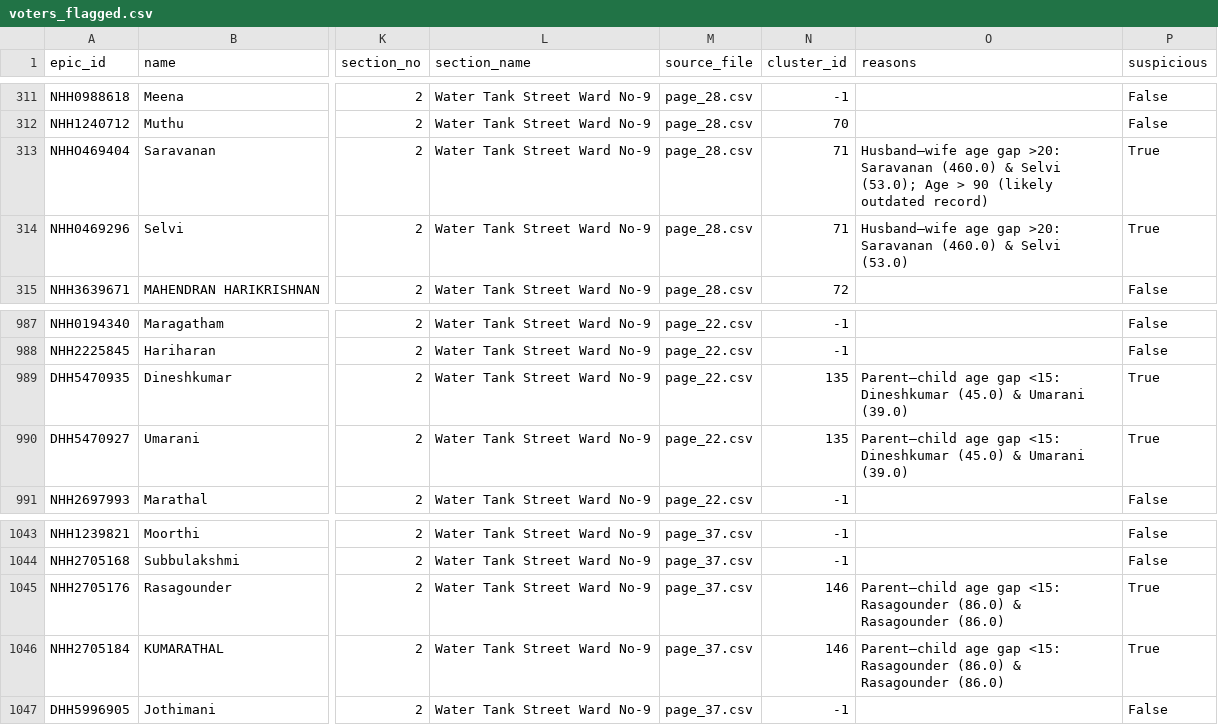
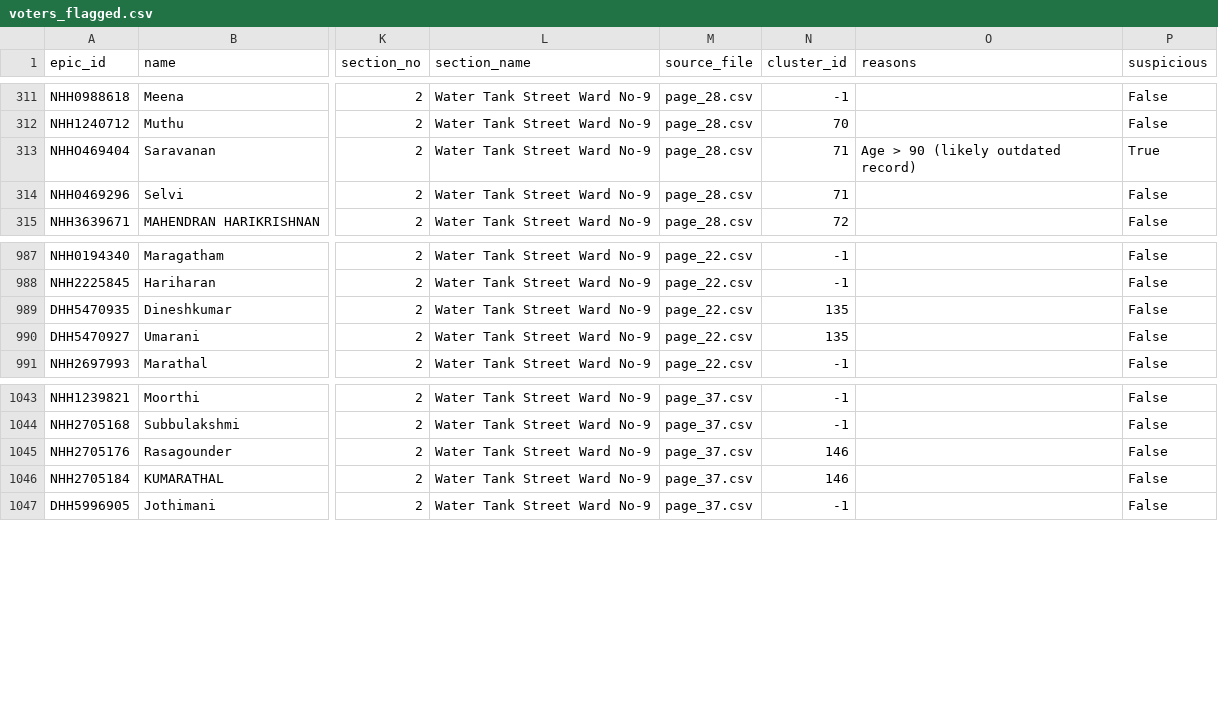
Before and after one commit to sundarrajanm/voter-shield, a CSV file: final/voters_flagged.csv, drawn as a sheet; only a part is shown, gaps mark what is left out; the diff covers the shown part only; the diff names each change by its address in the sheet, - before the commit and + after, or states it on an @@ line.

```diff
--- a/final/voters_flagged.csv
+++ b/final/voters_flagged.csv
-O313 (reasons): Husband–wife age gap >20: Saravanan (460.0) & Selvi (53.0); Age >…
+O313 (reasons): Age >…
-O314 (reasons): Husband–wife age gap >20: Saravanan (460.0) & Selvi (53.0)
+O314 (reasons): (empty)
-P314 (suspicious): True
+P314 (suspicious): False
-O989:O990 (reasons): Parent–child age gap <15: Dineshkumar (45.0) & Umarani (39.0)
+O989:O990 (reasons): (empty)
-P989:P990 (suspicious): True
+P989:P990 (suspicious): False
-O1045:O1046 (reasons): Parent–child age gap <15: Rasagounder (86.0) & Rasagounder (86.0)
+O1045:O1046 (reasons): (empty)
-P1045:P1046 (suspicious): True
+P1045:P1046 (suspicious): False
```
Also changed, not shown: 21 edited cells elsewhere in this file, 1 other file.
